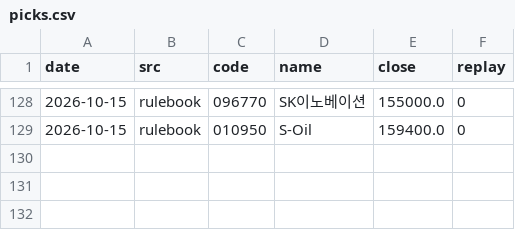
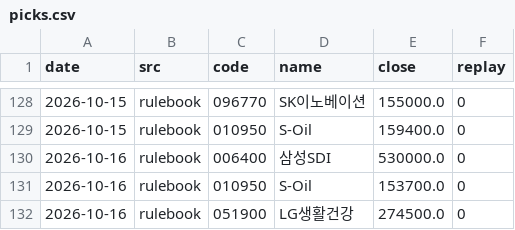
Before and after one commit to thd051130-crypto/-2easy-stock, a CSV file: paper/kr/picks.csv, drawn as a sheet; only a part is shown, gaps mark what is left out.

```diff
--- a/paper/kr/picks.csv
+++ b/paper/kr/picks.csv
@@ -129 +129,4 @@ date,src,code,name,close,replay
 2026-10-15,rulebook,010950,S-Oil,159400.0,0
+2026-10-16,rulebook,006400,삼성SDI,530000.0,0
+2026-10-16,rulebook,010950,S-Oil,153700.0,0
+2026-10-16,rulebook,051900,LG생활건강,274500.0,0
```
Also changed, not shown: paper/etf/equity.csv, paper/kr/equity.csv, 6 other files.
